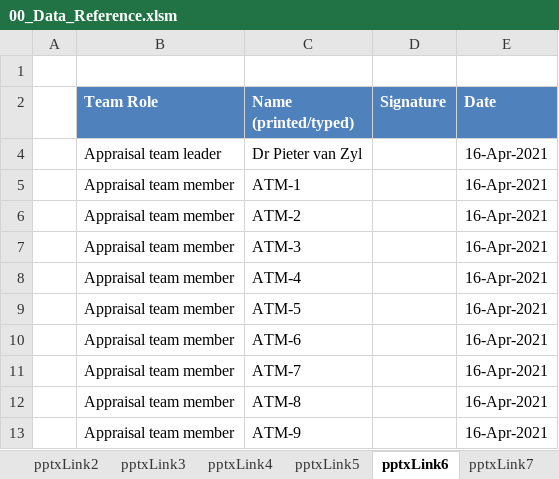
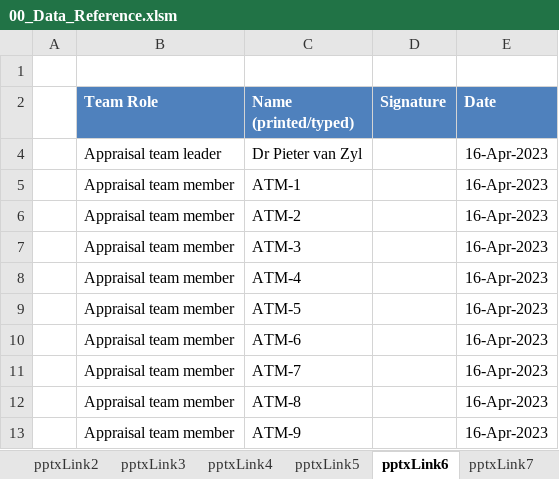
Before and after one commit to DemixTech/CMMITools, an Excel workbook: 2021-04-12to04-16 (A5) C53517 SoftMARS/00_Data_Reference.xlsm, sheet pptxLink6, drawn as a sheet; values as stored, in another font and other column widths than the file's, no borders; the diff names each change by its address in the sheet, - before the commit and + after, or states it on an @@ line.

```diff
--- a/2021-04-12to04-16 (A5) C53517 SoftMARS/00_Data_Reference.xlsm (sheet pptxLink6)
+++ b/2021-04-12to04-16 (A5) C53517 SoftMARS/00_Data_Reference.xlsm (sheet pptxLink6)
-E4:E13 (Date): 16-Apr-2021
+E4:E13 (Date): 16-Apr-2023
```
Also changed, not shown: sheet ScheduleISACA, sheet Agreement 3, sheet P1-OrgScope, sheet Planning, sheet pptxCover, sheet P1PA-R, 2 more sheets, formulas that keep their value, hidden cells, charts or pictures, 2021-04-12to04-16 (A5) C53517 SoftMARS/10_74v01_MarsBaseAlpha_CAS_Plan.xlsm, 1 other file.
